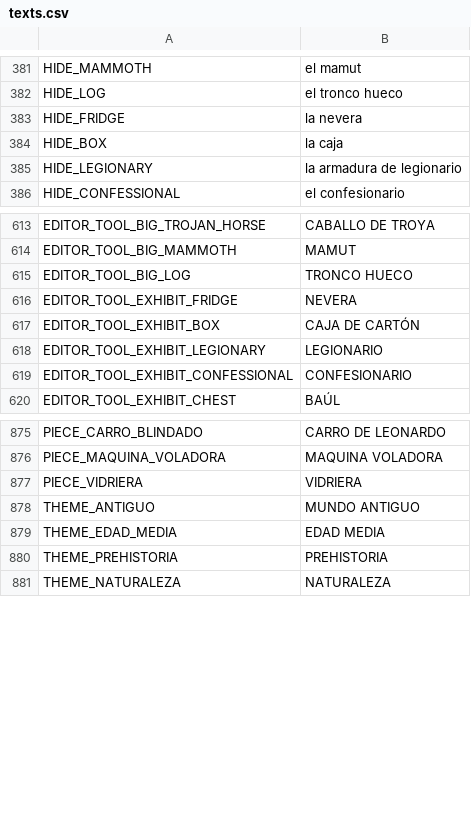
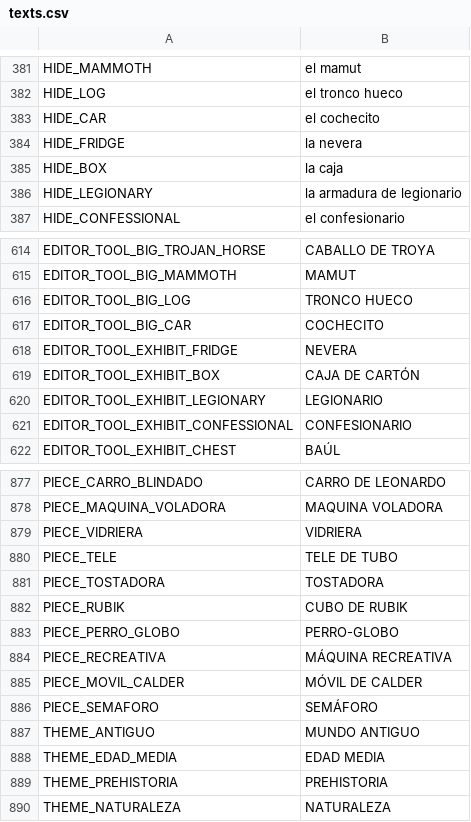
Before and after one commit to didelco/ladron, a CSV file: locale/texts.csv, drawn as a sheet; only a part is shown, gaps mark what is left out.

```diff
--- a/locale/texts.csv
+++ b/locale/texts.csv
@@ -394,2 +394,3 @@ HIDE_MAMMOTH,el mamut
 HIDE_LOG,el tronco hueco
+HIDE_CAR,el cochecito
 HIDE_FRIDGE,la nevera
@@ -627,2 +628,3 @@ EDITOR_TOOL_BIG_MAMMOTH,MAMUT
 EDITOR_TOOL_BIG_LOG,TRONCO HUECO
+EDITOR_TOOL_BIG_CAR,COCHECITO
 EDITOR_TOOL_EXHIBIT_FRIDGE,NEVERA
@@ -889,2 +891,9 @@ PIECE_MAQUINA_VOLADORA,MAQUINA VOLADORA
 PIECE_VIDRIERA,VIDRIERA
+PIECE_TELE,TELE DE TUBO
+PIECE_TOSTADORA,TOSTADORA
+PIECE_RUBIK,CUBO DE RUBIK
+PIECE_PERRO_GLOBO,PERRO-GLOBO
+PIECE_RECREATIVA,MÁQUINA RECREATIVA
+PIECE_MOVIL_CALDER,MÓVIL DE CALDER
+PIECE_SEMAFORO,SEMÁFORO
 THEME_ANTIGUO,MUNDO ANTIGUO
```
Also changed, not shown: 44 other files.
